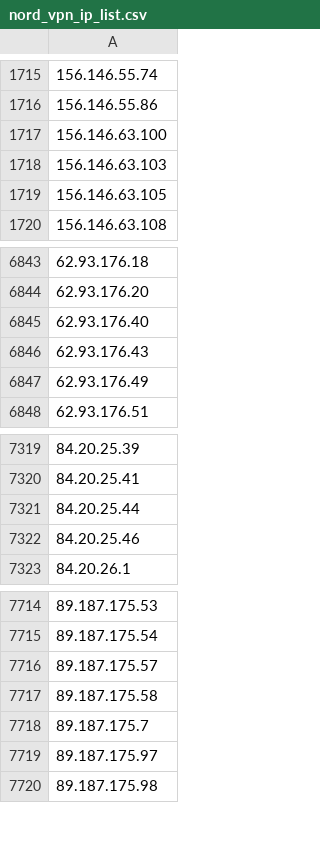
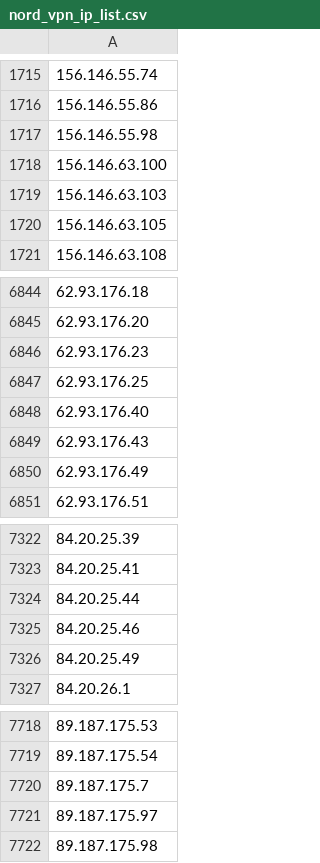
Before and after one commit to Pirate-Programmer/urlying, a CSV file: datasets/vpn_ips/nord_vpn_ip_list.csv, drawn as a sheet; only a part is shown, gaps mark what is left out; removed rows and columns are numbered as before the commit, all else as after; the diff names each change by its address in the sheet, - before the commit and + after, or states it on an @@ line.

```diff
--- a/datasets/vpn_ips/nord_vpn_ip_list.csv
+++ b/datasets/vpn_ips/nord_vpn_ip_list.csv
+row 1717: 156.146.55.98
+row 6846: 62.93.176.23
+row 6847: 62.93.176.25
+row 7326: 84.20.25.49
-row 7716: 89.187.175.57
-row 7717: 89.187.175.58
```
Also changed, not shown: datasets/vpn_ips/cyberghost_vpn_ip_list.csv, datasets/vpn_ips/tor_exit_nodes_ip_list.csv, 16 other files.
